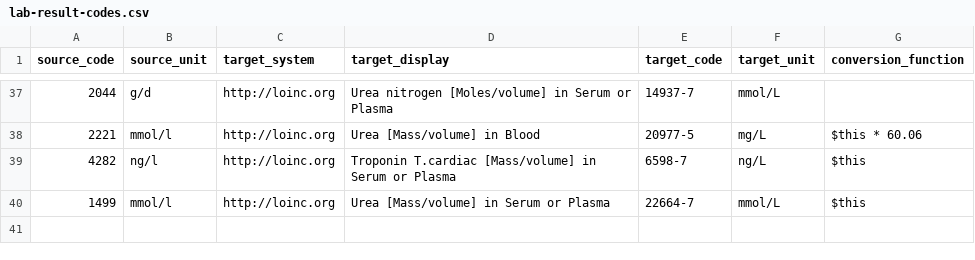
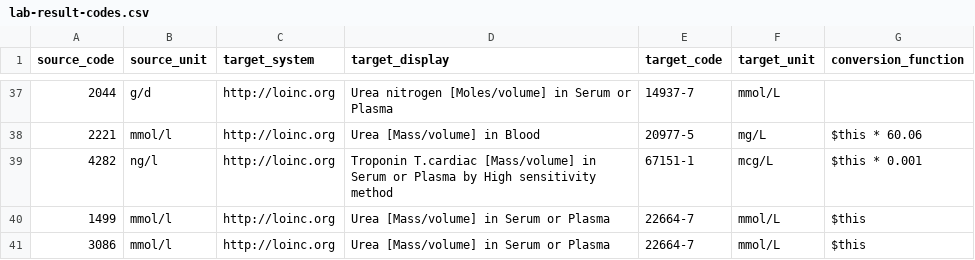
Before and after one commit to DataTools4Heart/data-ingestion-suite, a CSV file: mapping-contexts/icrc/lab-result-codes.csv, drawn as a sheet; only a part is shown, gaps mark what is left out.

Commit message:
:sparkles: ICRC: Update lab result mapping context for some entries

```diff
--- a/mapping-contexts/icrc/lab-result-codes.csv
+++ b/mapping-contexts/icrc/lab-result-codes.csv
@@ -38,3 +38,4 @@ source_code,source_unit,target_system,target_display,target_code,target_unit,con
 2221,mmol/l,http://loinc.org,Urea [Mass/volume] in Blood,20977-5,mg/L,$this * 60.06
-4282,ng/l,http://loinc.org,Troponin T.cardiac [Mass/volume] in Serum or Plasma,6598-7,ng/L,$this
+4282,ng/l,http://loinc.org,Troponin T.cardiac [Mass/volume] in Serum or Plasma by High sensitivity method,67151-1,mcg/L,$this * 0.001
 1499,mmol/l,http://loinc.org,Urea [Mass/volume] in Serum or Plasma,22664-7,mmol/L,$this
+3086,mmol/l,http://loinc.org,Urea [Mass/volume] in Serum or Plasma,22664-7,mmol/L,$this
```
